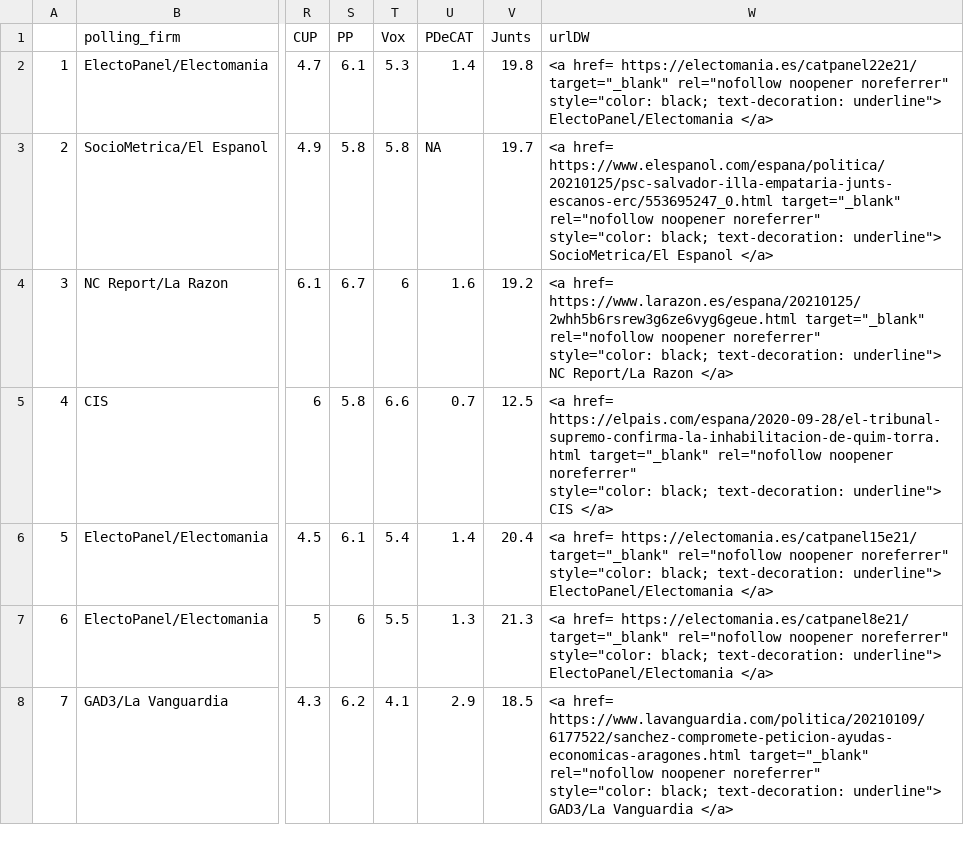
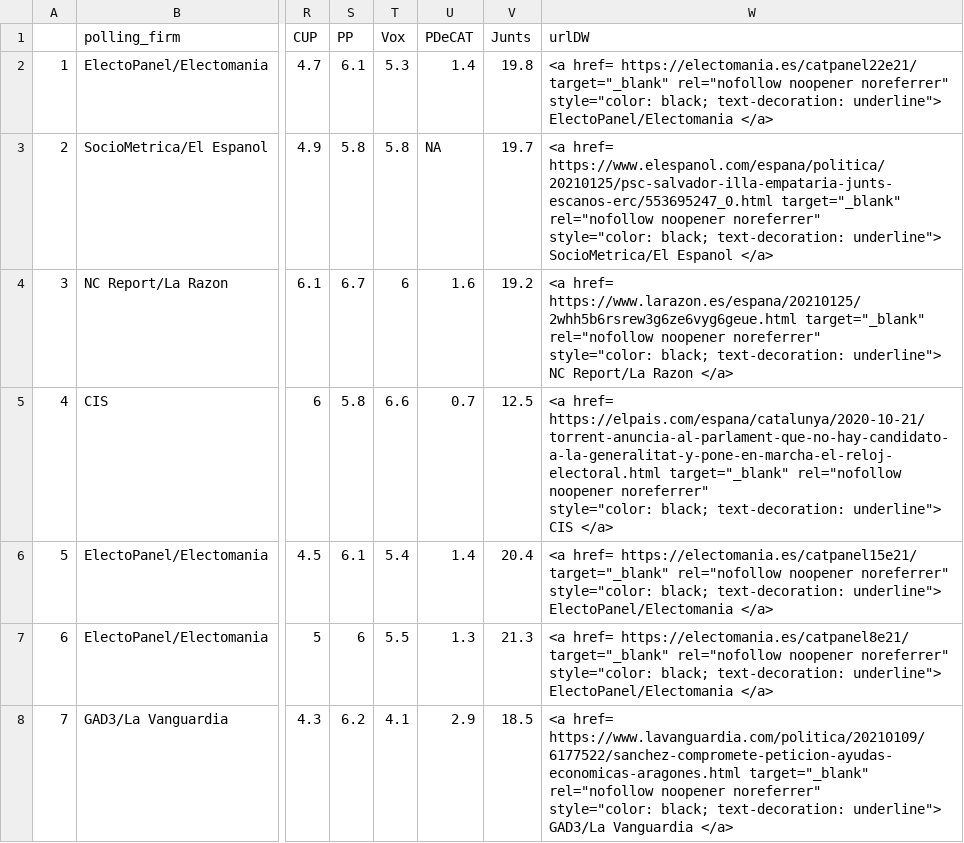
Before and after one commit to endikasatu/catalunya-2021-model, a CSV file: data/polls-catalunya-2021.csv, drawn as a sheet; only a part is shown, gaps mark what is left out; the diff names each change by its address in the sheet, - before the commit and + after, or states it on an @@ line.

```diff
--- a/data/polls-catalunya-2021.csv
+++ b/data/polls-catalunya-2021.csv
-W5 (urlDW): <a href= https://elpais.com/espana/2020-09-28/el-tribunal-supremo-confirma-la-inhabilitacion-de-quim-torra.html target="_blank" rel="nofollow…
+W5 (urlDW): <a href= https://elpais.com/espana/catalunya/2020-10-21/torrent-anuncia-al-parlament-que-no-hay-candidato-a-la-generalitat-y-pone-en-marcha-el-reloj-electoral.html target="_blank" rel="nofollow…
```
Also changed, not shown: data/estvotoescanos-provincias.csv, data/pde-plus-polls-catalunya-2021.csv, 5 other files.
